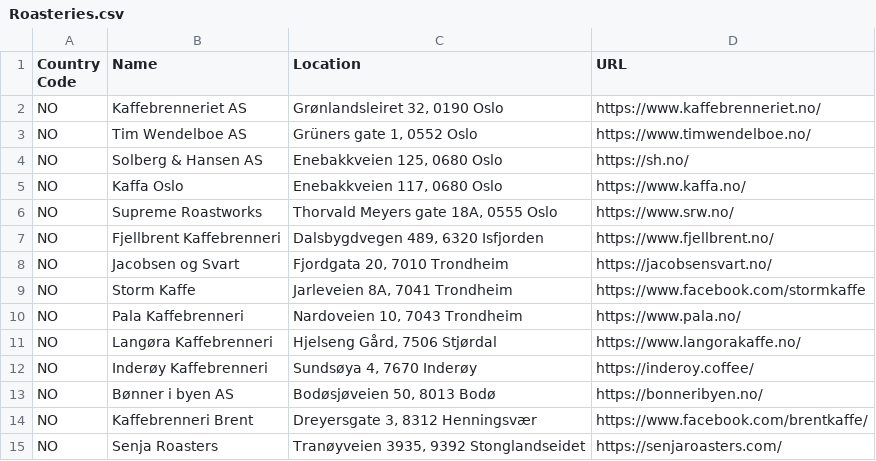
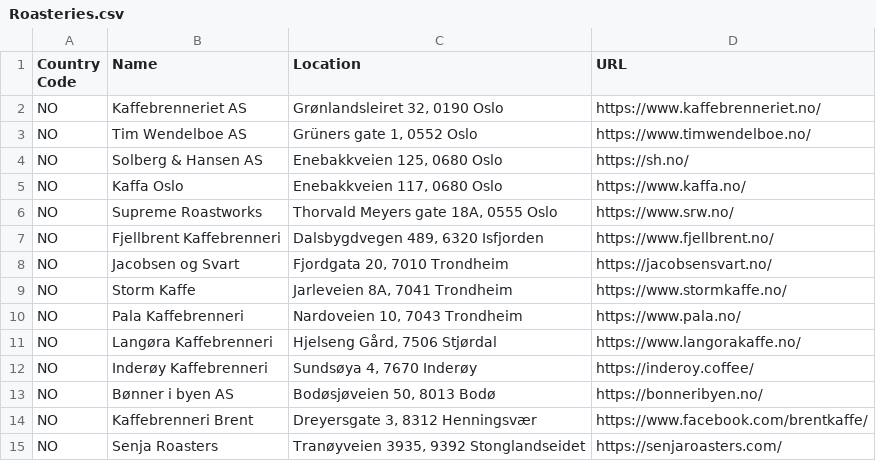
Before and after one commit to andmos/Coffee, a CSV file: misc/Roasteries.csv, drawn as a sheet.

Commit message:
Revert "Storm Kaffe returned 404, adding Facebook link as fallback"
This reverts commit d4a705fadee948a78723b1aea81f983040cab913.

```diff
--- a/misc/Roasteries.csv
+++ b/misc/Roasteries.csv
@@ -8,3 +8,3 @@ NO,Fjellbrent Kaffebrenneri,"Dalsbygdvegen 489, 6320 Isfjorden",https://www.fjel
 NO,Jacobsen og Svart,"Fjordgata 20, 7010 Trondheim",https://jacobsensvart.no/
-NO,Storm Kaffe,"Jarleveien 8A, 7041 Trondheim",https://www.facebook.com/stormkaffe
+NO,Storm Kaffe,"Jarleveien 8A, 7041 Trondheim",https://www.stormkaffe.no/
 NO,Pala Kaffebrenneri,"Nardoveien 10, 7043 Trondheim",https://www.pala.no/
```
